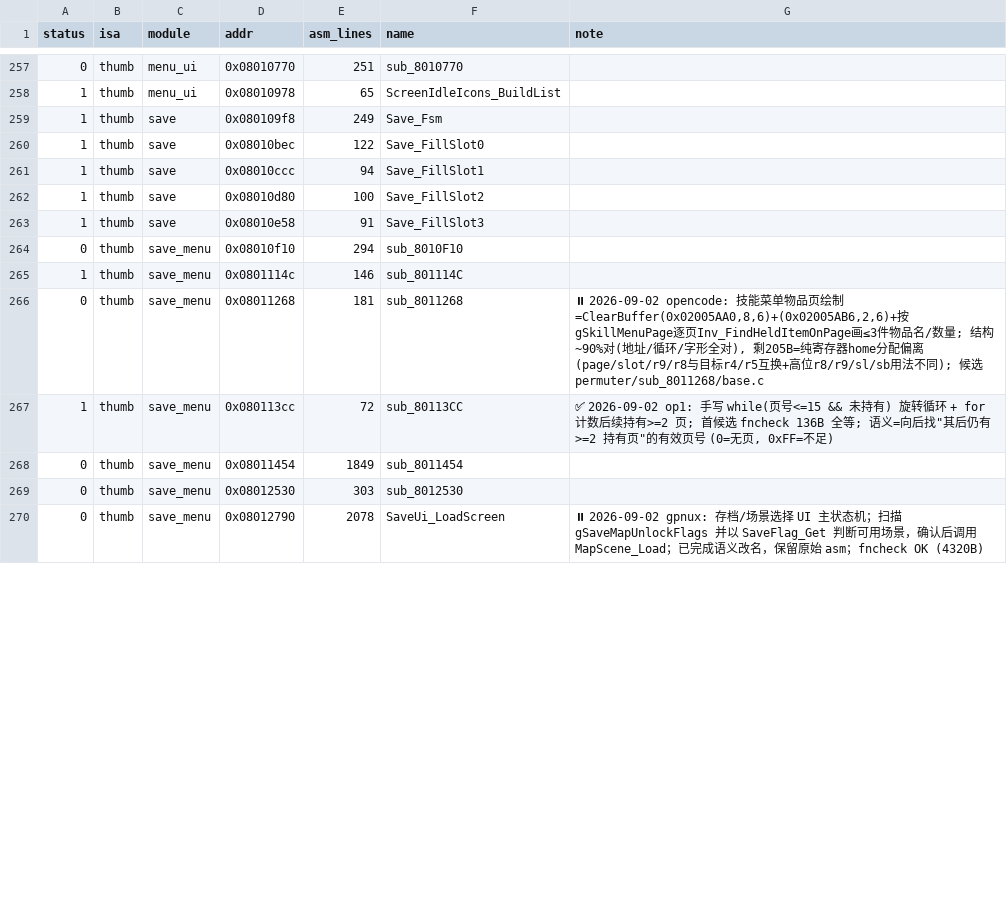
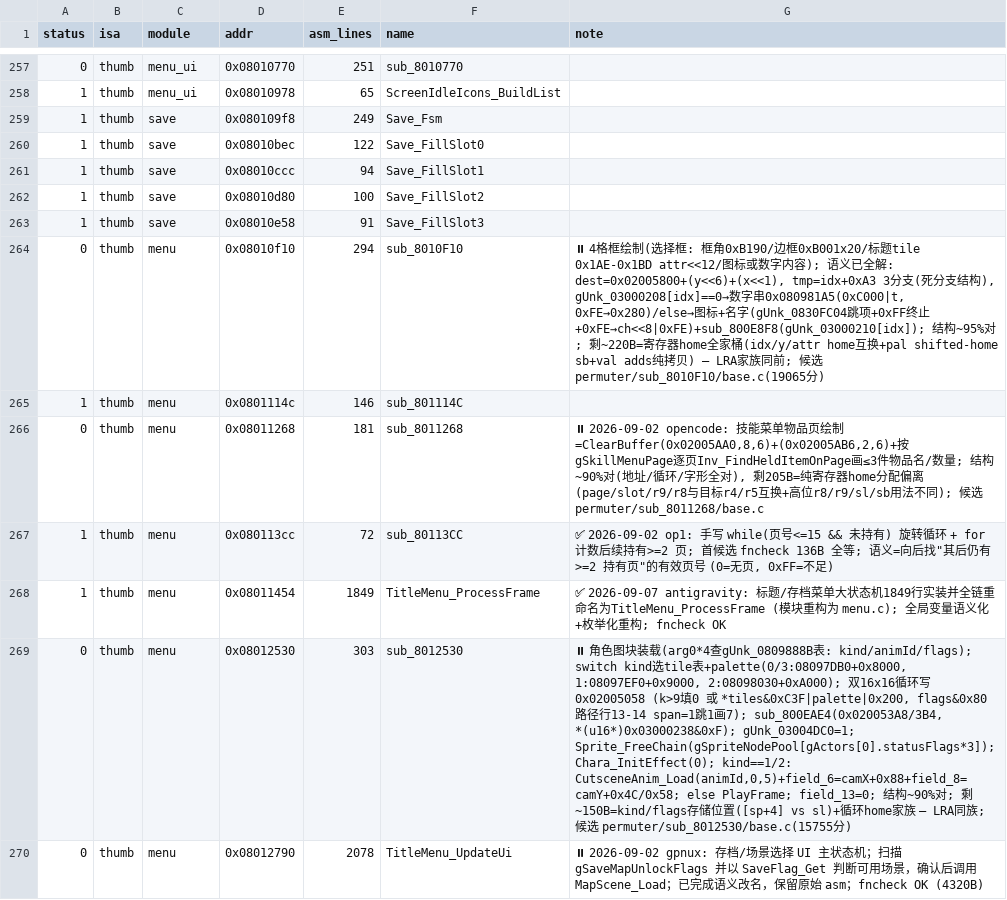
Before and after one commit to gpnux1/ll, a TSV file: functions.tsv, drawn as a sheet; only a part is shown, gaps mark what is left out; removed rows and columns are numbered as before the commit, all else as after; the diff covers the shown part only; the diff names each change by its address in the sheet, - before the commit and + after, or states it on an @@ line.

Commit message:
save

```diff
--- a/functions.tsv
+++ b/functions.tsv
-C264:C267 (module): save_menu
+C264:C267 (module): menu
-G264 (note): (empty)
+G264 (note): ⏸ 4格框绘制(选择框: 框角0xB190/边框0xB001x20/标题tile 0x1AE-0x1BD attr<<12/图标或数字内容); 语义已全解: dest=0x02005800+(y<<6)+(x<<1), tmp=idx+0xA3 3分支(死分支结构), gUnk_03000208[idx]==0→数字串0x080981A5(0xC000|t, 0xFE→0x280)/else→图标+名字(gUnk_0830FC04跳项+0xFF终止+0xFE→ch<<8|0xFE)+sub_800E8F8(gUnk_03000210[idx]); 结构~95%对; 剩~220B=寄存器home全家桶(idx/y/attr home互换+pal shifted-home sb+val adds纯拷贝) — LRA家族同前; 候选 permuter/sub_8010F10/base.c(19065分)
-row 268: 0 | thumb | save_menu | 0x08011454 | 1849 | sub_8011454
+row 268: 1 | thumb | menu | 0x08011454 | 1849 | TitleMenu_ProcessFrame | ✅ 2026-09-07 antigravity: 标题/存档菜单大状态机1849行实装并全链重命名为TitleMenu_ProcessFrame (模块重构为 menu.c); 全局变量语义化+枚举化重构; fncheck OK
-C269:C270 (module): save_menu
+C269:C270 (module): menu
-G269 (note): (empty)
+G269 (note): ⏸ 角色图块装载(arg0*4查gUnk_0809888B表: kind/animId/flags); switch kind选tile表+palette(0/3:08097DB0+0x8000, 1:08097EF0+0x9000, 2:08098030+0xA000); 双16x16循环写0x02005058 (k>9填0 或 *tiles&0xC3F|palette|0x200, flags&0x80路径行13-14 span=1跳1画7); sub_800EAE4(0x020053A8/3B4, *(u16*)0x03000238&0xF); gUnk_03004DC0=1; Sprite_FreeChain(gSpriteNodePool[gActors[0].statusFlags*3]); Chara_InitEffect(0); kind==1/2: CutsceneAnim_Load(animId,0,5)+field_6=camX+0x88+field_8=camY+0x4C/0x58; else PlayFrame; field_13=0; 结构~90%对; 剩~150B=kind/flags存储位置([sp+4] vs sl)+循环home家族 — LRA同族; 候选 permuter/sub_8012530/base.c(15755分)
-F270 (name): SaveUi_LoadScreen
+F270 (name): TitleMenu_UpdateUi
```
Also changed, not shown: 2 added rows, 2 removed rows and 69 edited cells elsewhere in this file, 36 other files.
